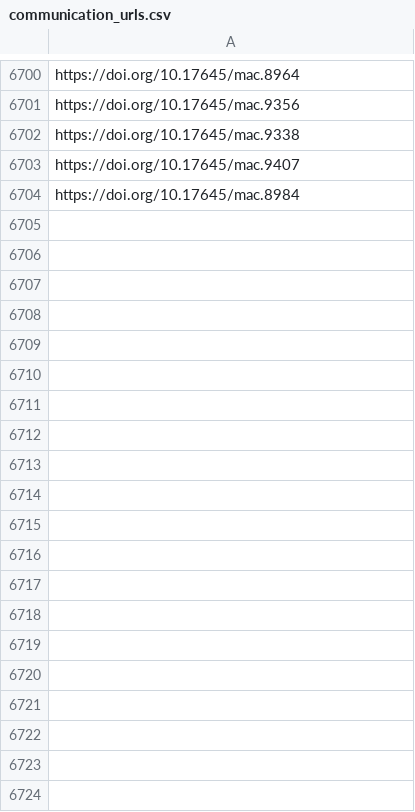
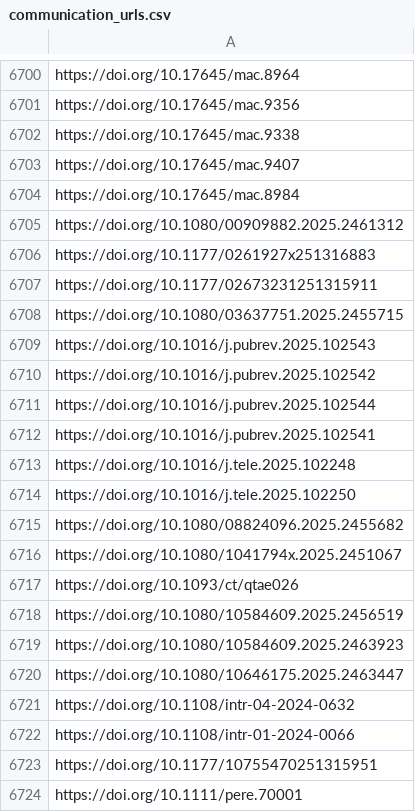
Before and after one commit to jacob-long/picnic, a CSV file: memory/communication_urls.csv, drawn as a sheet; only a part is shown, gaps mark what is left out; the diff covers the shown part only; the diff names each change by its address in the sheet, - before the commit and + after, or states it on an @@ line.

```diff
--- a/memory/communication_urls.csv
+++ b/memory/communication_urls.csv
+row 6705: https://doi.org/10.1080/00909882.2025.2461312
+row 6706: https://doi.org/10.1177/0261927x251316883
+row 6707: https://doi.org/10.1177/02673231251315911
+row 6708: https://doi.org/10.1080/03637751.2025.2455715
+row 6709: https://doi.org/10.1016/j.pubrev.2025.102543
+row 6710: https://doi.org/10.1016/j.pubrev.2025.102542
+row 6711: https://doi.org/10.1016/j.pubrev.2025.102544
+row 6712: https://doi.org/10.1016/j.pubrev.2025.102541
+row 6713: https://doi.org/10.1016/j.tele.2025.102248
+row 6714: https://doi.org/10.1016/j.tele.2025.102250
+row 6715: https://doi.org/10.1080/08824096.2025.2455682
+row 6716: https://doi.org/10.1080/1041794x.2025.2451067
+row 6717: https://doi.org/10.1093/ct/qtae026
+row 6718: https://doi.org/10.1080/10584609.2025.2456519
+row 6719: https://doi.org/10.1080/10584609.2025.2463923
+row 6720: https://doi.org/10.1080/10646175.2025.2463447
+row 6721: https://doi.org/10.1108/intr-04-2024-0632
+row 6722: https://doi.org/10.1108/intr-01-2024-0066
+row 6723: https://doi.org/10.1177/10755470251315951
+row 6724: https://doi.org/10.1111/pere.70001
```
Also changed, not shown: 40 added rows elsewhere in this file, memory/po_urls.csv, memory/politics_urls.csv, 11 other files.
